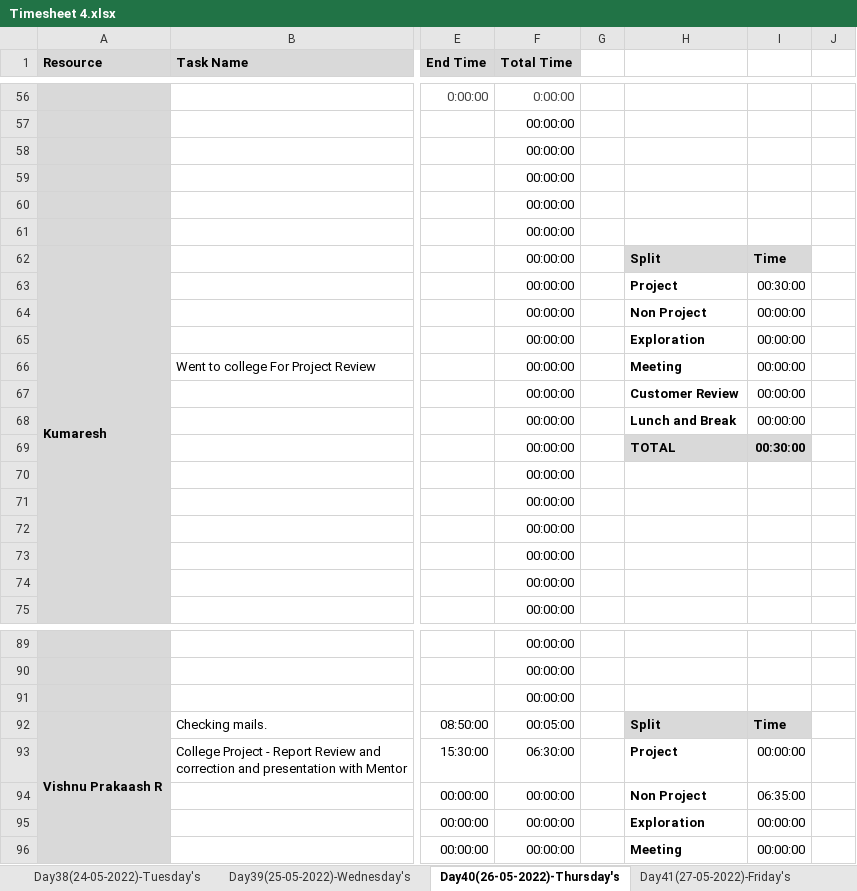
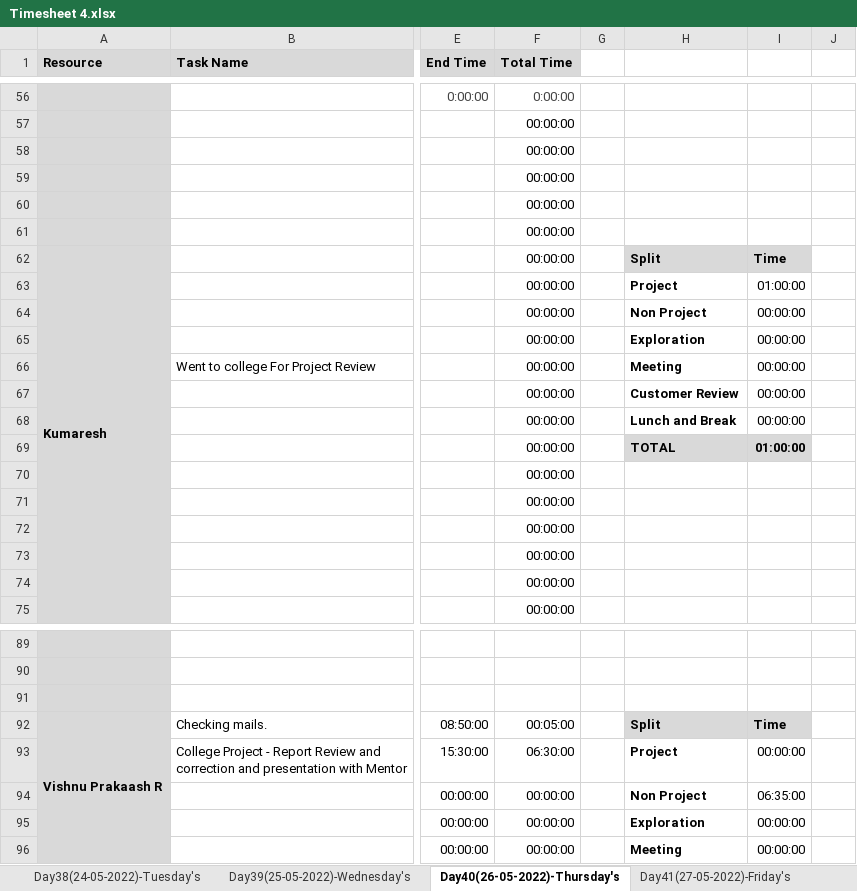
Before and after one commit to TeamAlpha01/Project, an Excel workbook: Process/Timesheet/Timesheet 4.xlsx, sheet Day40(26-05-2022)-Thursday's, drawn as a sheet; only a part is shown, gaps mark what is left out; values as stored, in another font and other column widths than the file's, no borders; conditional formats not drawn; the diff covers the shown part only; the diff names each change by its address in the sheet, - before the commit and + after, or states it on an @@ line.

Commit message:
Updated TimeSheet - Prithvi

```diff
--- a/Process/Timesheet/Timesheet 4.xlsx (sheet Day40(26-05-2022)-Thursday's)
+++ b/Process/Timesheet/Timesheet 4.xlsx (sheet Day40(26-05-2022)-Thursday's)
-I63: 00:30:00
+I63: 01:00:00
-I69: 00:30:00
+I69: 01:00:00
-F89:F91 (Total Time): 00:00:00
+F89:F91 (Total Time): (empty)
```
Also changed, not shown: 3 added rows, 3 removed rows and 37 edited cells elsewhere in this sheet, sheet Day39(25-05-2022)-Wednesday's, sheet Day41(27-05-2022)-Friday's.
